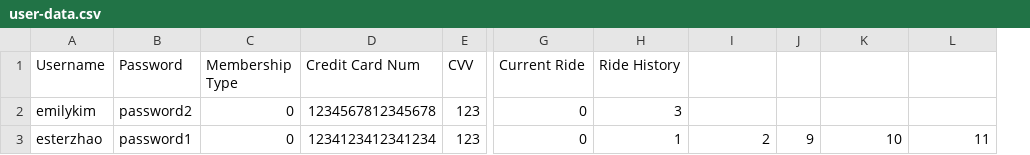
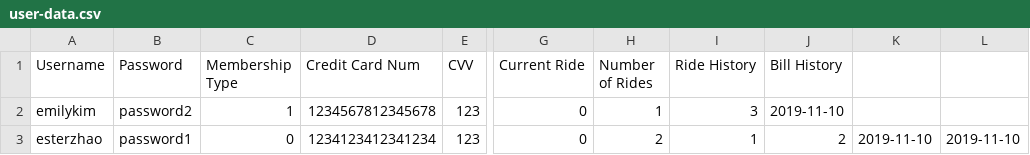
Before and after one commit to eyk801/SWE-A4-A5, a CSV file: test-data-files/user-data.csv, drawn as a sheet; only a part is shown, gaps mark what is left out; removed rows and columns are numbered as before the commit, all else as after; the diff names each change by its address in the sheet, - before the commit and + after, or states it on an @@ line.

Commit message:
Fixed checkIn method in ValleyBikeSim and also tests

```diff
--- a/test-data-files/user-data.csv
+++ b/test-data-files/user-data.csv
+column H (Number of Rides), rows 2-3: 1 | 2
-column J, row 3: 9
-J1: (empty)
+J1: Bill History
-C2 (Membership Type): 0
+C2 (Membership Type): 1
-J2 (Bill History): (empty)
+J2 (Bill History): 2019-11-10
-K3: 10
+K3: 2019-11-10
-L3: 11
+L3: 2019-11-10
```
Also changed, not shown: 2 other files.
